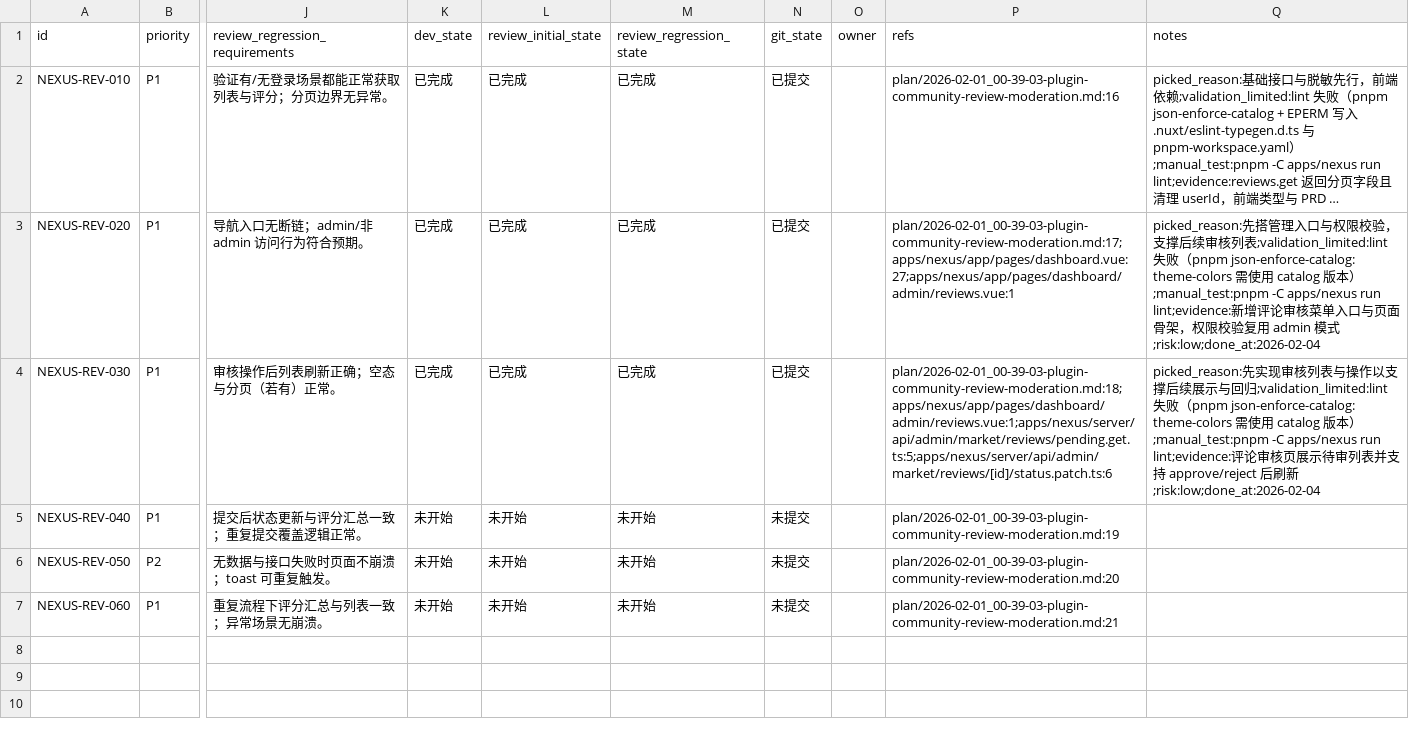
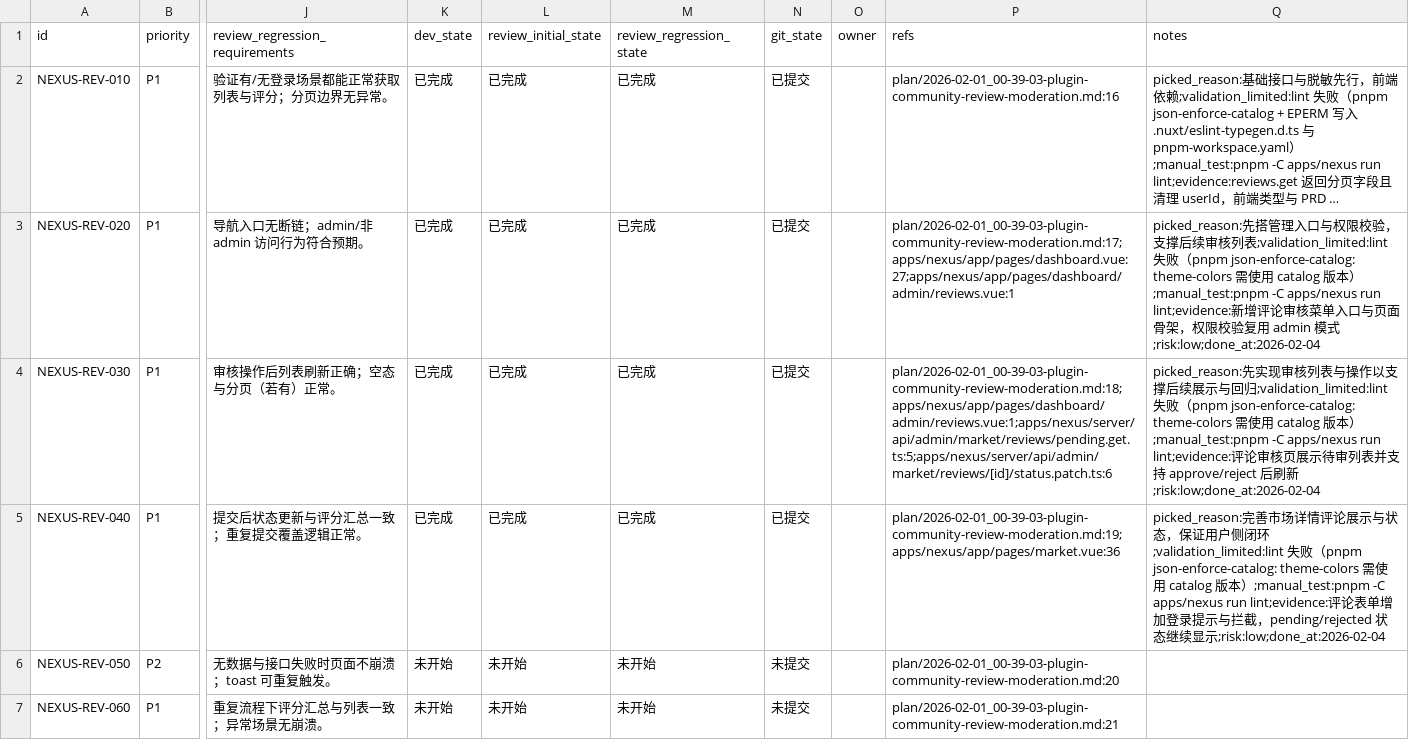
Before and after one commit to talex-touch/tuff, a CSV file: issues/2026-02-01_00-43-49-plugin-community-review-moderation.csv, drawn as a sheet; only a part is shown, gaps mark what is left out; long unchanged cells end in …; the diff names each change by its address in the sheet, - before the commit and + after, or states it on an @@ line.

Commit message:
feat(nexus): [NEXUS-REV-040] gate review form by auth

```diff
--- a/issues/2026-02-01_00-43-49-plugin-community-review-moderation.csv
+++ b/issues/2026-02-01_00-43-49-plugin-community-review-moderation.csv
-K5 (dev_state): 未开始
+K5 (dev_state): 已完成
-L5 (review_initial_state): 未开始
+L5 (review_initial_state): 已完成
-M5 (review_regression_state): 未开始
+M5 (review_regression_state): 已完成
-N5 (git_state): 未提交
+N5 (git_state): 已提交
-P5 (refs): plan/2026-02-01_00-39-03-plugin-community-review-moderation.md:19
+P5 (refs): plan/2026-02-01_00-39-03-plugin-community-review-moderation.md:19;apps/nexus/app/pages/market.vue:36
-Q5 (notes): (empty)
+Q5 (notes): picked_reason:完善市场详情评论展示与状态，保证用户侧闭环;validation_limited:lint 失败（pnpm json-enforce-catalog: theme-colors 需使用 catalog 版本）;manual_test:pnpm -C apps/nexus run lint;evidence:评论表单增加登录提示与拦截，pending/rejected 状态继续显示;risk:low;done_at:2026-02-04
```
Also changed, not shown: 3 other files.
